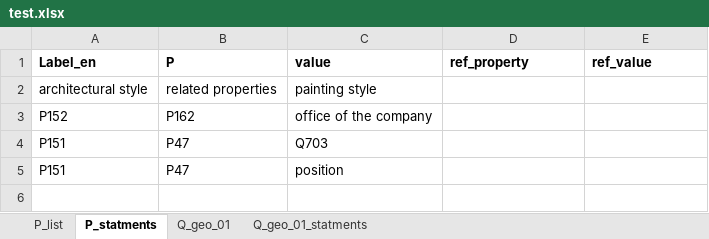
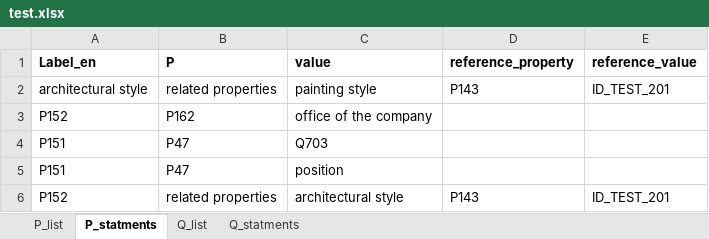
Before and after one commit to pjaskulski/wikihub_skrypty, an Excel workbook: data/test.xlsx, sheet P_statments, drawn as a sheet; values as stored, in another font and other column widths than the file's, no borders; the diff names each change by its address in the sheet, - before the commit and + after, or states it on an @@ line.

Commit message:
references

```diff
--- a/data/test.xlsx (sheet P_statments)
+++ b/data/test.xlsx (sheet P_statments)
-sheet tab: Q_geo_01
+sheet tab: Q_list
-sheet tab: Q_geo_01_statments
+sheet tab: Q_statments
-D1: ref_property
+D1: reference_property
-E1: ref_value
+E1: reference_value
-D2 (reference_property): (empty)
+D2 (reference_property): P143
-E2 (reference_value): (empty)
+E2 (reference_value): ID_TEST_201
+row 6: P152 | related properties | architectural style | P143 | ID_TEST_201
```
Also changed, not shown: 3 other files.
